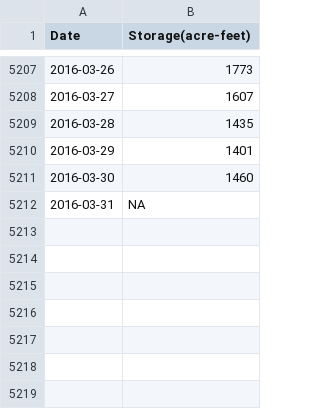
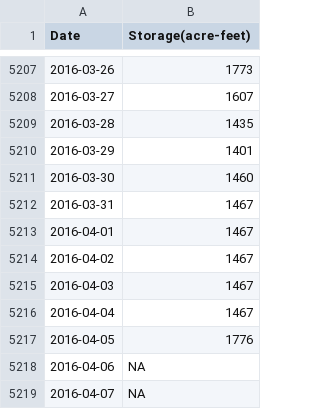
Before and after one commit to DOI-USGS/CIDA-Viz, a CSV file: ca_reservoirs/storage_data/SPC.csv, drawn as a sheet; only a part is shown, gaps mark what is left out.

```diff
--- a/ca_reservoirs/storage_data/SPC.csv
+++ b/ca_reservoirs/storage_data/SPC.csv
@@ -5211,2 +5211,9 @@
 2016-03-30,1460
-2016-03-31,NA
+2016-03-31,1467
+2016-04-01,1467
+2016-04-02,1467
+2016-04-03,1467
+2016-04-04,1467
+2016-04-05,1776
+2016-04-06,NA
+2016-04-07,NA
```
Also changed, not shown: ca_discharge/Data/disStats.csv, ca_reservoirs/storage_data/LPY.csv, 51 other files.
